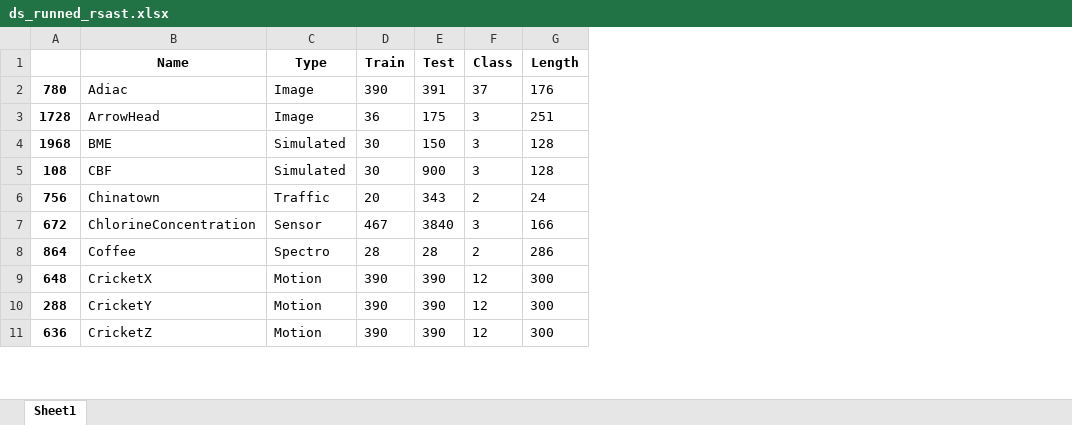
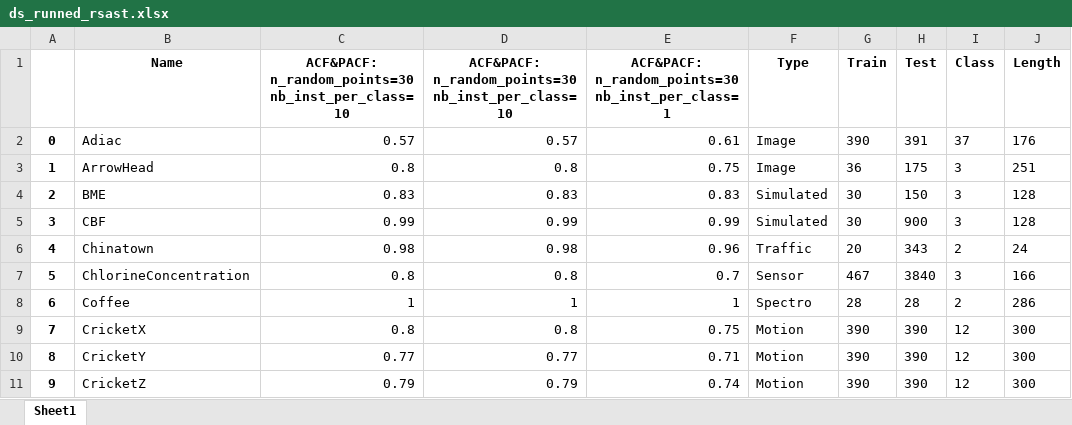
Before and after one commit to nirojasva/random_sast, an Excel workbook: ExperimentationRSAST/ds_runned_rsast.xlsx, sheet Sheet1, drawn as a sheet; only a part is shown; values as stored, in another font and other column widths than the file's, no borders; removed rows and columns are numbered as before the commit, all else as after; the diff names each change by its address in the sheet, - before the commit and + after, or states it on an @@ line.

```diff
--- a/ExperimentationRSAST/ds_runned_rsast.xlsx (sheet Sheet1)
+++ b/ExperimentationRSAST/ds_runned_rsast.xlsx (sheet Sheet1)
-column A, rows 2-11: 780 | 1728 | 1968 | 108 | 756 | 672 | 864 | 648 | 288 | 636
+column A, rows 2-11: 0 | 1 | 2 | 3 | 4 | 5 | 6 | 7 | 8 | 9
+column C, rows 1-11: ACF&PACF: n_random_points=30 nb_inst_per_class=10 | 0.57 | 0.8 | 0.83 | 0.99 | 0.98 | 0.8 | 1 | 0.8 | 0.77 | 0.79
+column D, rows 1-11: ACF&PACF: n_random_points=30 nb_inst_per_class=10 | 0.57 | 0.8 | 0.83 | 0.99 | 0.98 | 0.8 | 1 | 0.8 | 0.77 | 0.79
+column E, rows 1-11: ACF&PACF: n_random_points=30 nb_inst_per_class=1 | 0.61 | 0.75 | 0.83 | 0.99 | 0.96 | 0.7 | 1 | 0.75 | 0.71 | 0.74
```
Also changed, not shown: 5 other files.
